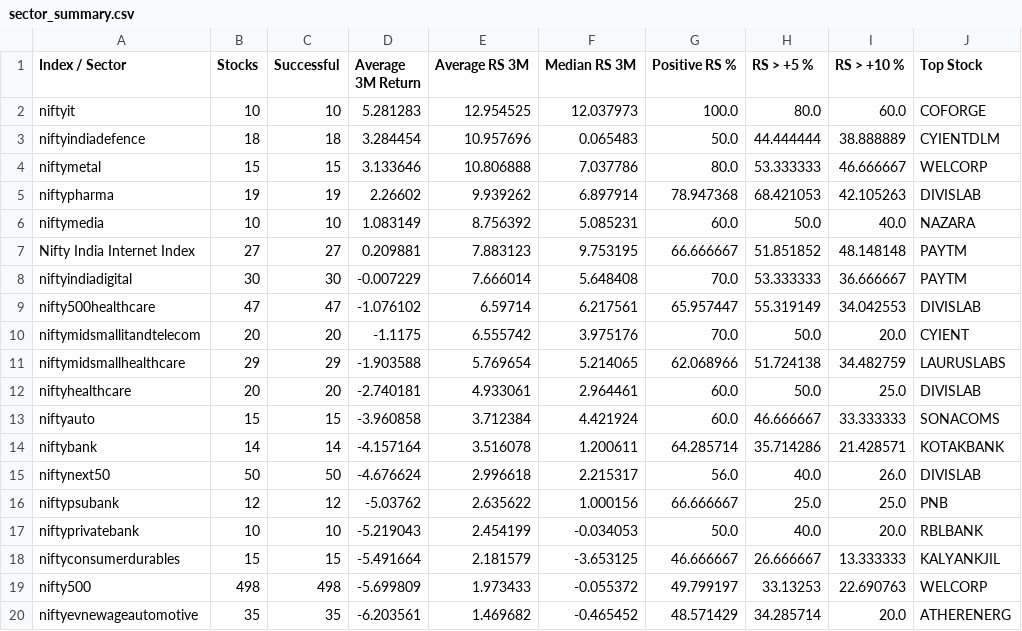
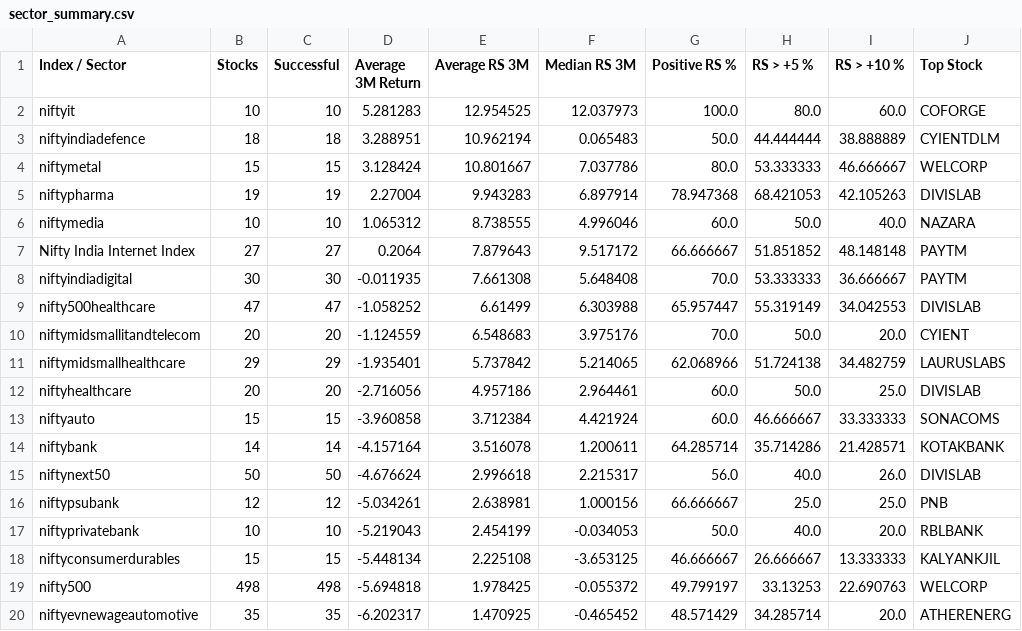
Before and after one commit to surajpjoshi/combined-stockstory, a CSV file: data/sector_summary.csv, drawn as a sheet; only a part is shown; the diff covers the shown part only; the diff names each change by its address in the sheet, - before the commit and + after, or states it on an @@ line.

```diff
--- a/data/sector_summary.csv
+++ b/data/sector_summary.csv
-D3 (Average 3M Return): 3.284454
+D3 (Average 3M Return): 3.288951
-E3 (Average RS 3M): 10.957696
+E3 (Average RS 3M): 10.962194
-D4 (Average 3M Return): 3.133646
+D4 (Average 3M Return): 3.128424
-E4 (Average RS 3M): 10.806888
+E4 (Average RS 3M): 10.801667
-D5 (Average 3M Return): 2.26602
+D5 (Average 3M Return): 2.27004
-E5 (Average RS 3M): 9.939262
+E5 (Average RS 3M): 9.943283
-D6 (Average 3M Return): 1.083149
+D6 (Average 3M Return): 1.065312
-E6 (Average RS 3M): 8.756392
+E6 (Average RS 3M): 8.738555
-F6 (Median RS 3M): 5.085231
+F6 (Median RS 3M): 4.996046
-D7 (Average 3M Return): 0.209881
+D7 (Average 3M Return): 0.2064
-E7 (Average RS 3M): 7.883123
+E7 (Average RS 3M): 7.879643
-F7 (Median RS 3M): 9.753195
+F7 (Median RS 3M): 9.517172
-D8 (Average 3M Return): -0.007229
+D8 (Average 3M Return): -0.011935
-E8 (Average RS 3M): 7.666014
+E8 (Average RS 3M): 7.661308
-D9 (Average 3M Return): -1.076102
+D9 (Average 3M Return): -1.058252
-E9 (Average RS 3M): 6.59714
+E9 (Average RS 3M): 6.61499
-F9 (Median RS 3M): 6.217561
+F9 (Median RS 3M): 6.303988
-D10 (Average 3M Return): -1.1175
+D10 (Average 3M Return): -1.124559
-E10 (Average RS 3M): 6.555742
+E10 (Average RS 3M): 6.548683
-D11 (Average 3M Return): -1.903588
+D11 (Average 3M Return): -1.935401
-E11 (Average RS 3M): 5.769654
+E11 (Average RS 3M): 5.737842
-D12 (Average 3M Return): -2.740181
+D12 (Average 3M Return): -2.716056
-E12 (Average RS 3M): 4.933061
+E12 (Average RS 3M): 4.957186
-D16 (Average 3M Return): -5.03762
+D16 (Average 3M Return): -5.034261
-E16 (Average RS 3M): 2.635622
+E16 (Average RS 3M): 2.638981
-D18 (Average 3M Return): -5.491664
+D18 (Average 3M Return): -5.448134
-E18 (Average RS 3M): 2.181579
+E18 (Average RS 3M): 2.225108
-D19 (Average 3M Return): -5.699809
+D19 (Average 3M Return): -5.694818
-E19 (Average RS 3M): 1.973433
+E19 (Average RS 3M): 1.978425
-D20 (Average 3M Return): -6.203561
+D20 (Average 3M Return): -6.202317
-E20 (Average RS 3M): 1.469682
+E20 (Average RS 3M): 1.470925
```
Also changed, not shown: 20 edited cells elsewhere in this file, 3 other files.
